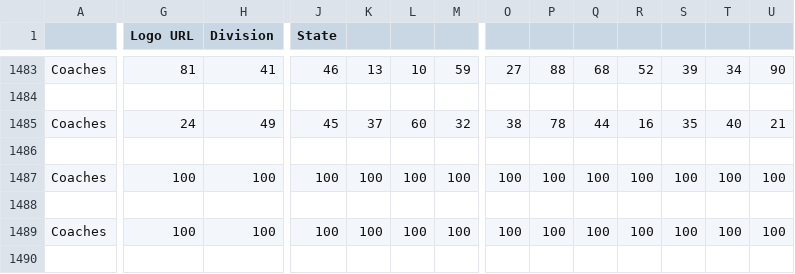
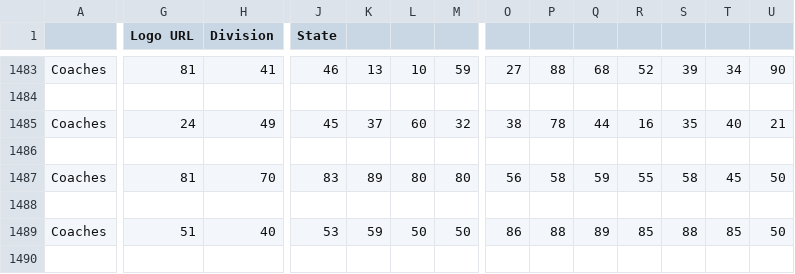
Before and after one commit to adoy99/dmtwinz, a CSV file: gmgames20.csv, drawn as a sheet; only a part is shown, gaps mark what is left out; the diff covers the shown part only; the diff names each change by its address in the sheet, - before the commit and + after, or states it on an @@ line.

Commit message:
Update gmgames20.csv

```diff
--- a/gmgames20.csv
+++ b/gmgames20.csv
-G1487 (Logo URL): 100
+G1487 (Logo URL): 81
-H1487 (Division): 100
+H1487 (Division): 70
-J1487 (State): 100
+J1487 (State): 83
-K1487: 100
+K1487: 89
-L1487: 100
+L1487: 80
-M1487: 100
+M1487: 80
-O1487: 100
+O1487: 56
-P1487: 100
+P1487: 58
-Q1487: 100
+Q1487: 59
-R1487: 100
+R1487: 55
-S1487: 100
+S1487: 58
-T1487: 100
+T1487: 45
-U1487: 100
+U1487: 50
-G1489 (Logo URL): 100
+G1489 (Logo URL): 51
-H1489 (Division): 100
+H1489 (Division): 40
-J1489 (State): 100
+J1489 (State): 53
-K1489: 100
+K1489: 59
-L1489: 100
+L1489: 50
-M1489: 100
+M1489: 50
-O1489: 100
+O1489: 86
-P1489: 100
+P1489: 88
-Q1489: 100
+Q1489: 89
-R1489: 100
+R1489: 85
-S1489: 100
+S1489: 88
-T1489: 100
+T1489: 85
-U1489: 100
+U1489: 50
```
Also changed, not shown: 15 edited cells elsewhere in this file.
